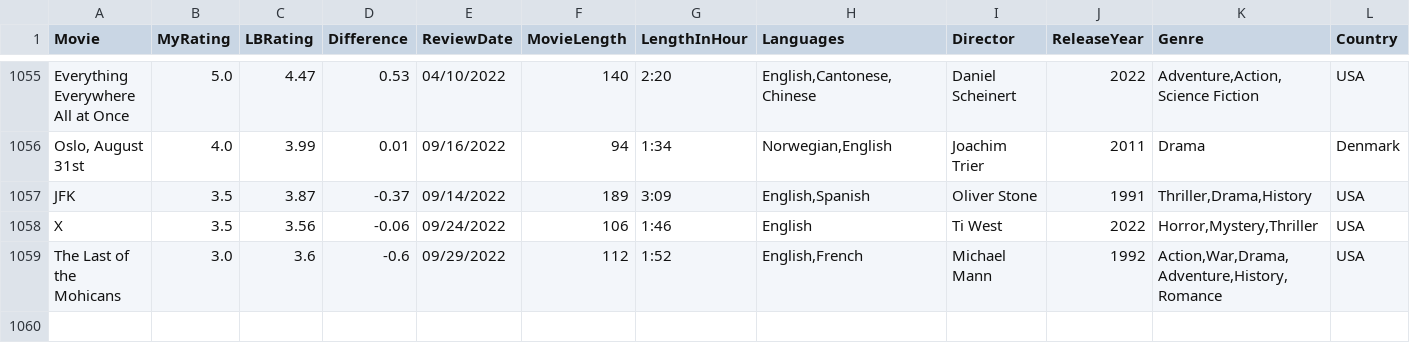
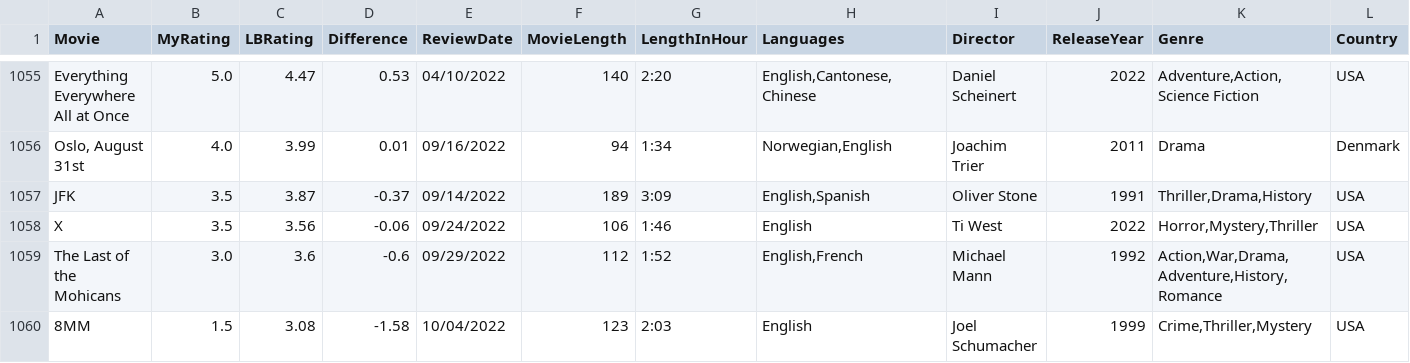
Before and after one commit to LouieR3/LetterboxdApp, a CSV file: AllFilmscloakenswagger.csv, drawn as a sheet; only a part is shown, gaps mark what is left out; rows hold the shown columns only; the diff names each change by its address in the sheet, - before the commit and + after, or states it on an @@ line.

Commit message:
film

```diff
--- a/AllFilmscloakenswagger.csv
+++ b/AllFilmscloakenswagger.csv
+row 1060: 8MM | 1.5 | 3.08 | -1.58 | 10/04/2022 | 123 | 2:03 | English | Joel Schumacher | 1999 | Crime,Thriller,Mystery | USA
```
